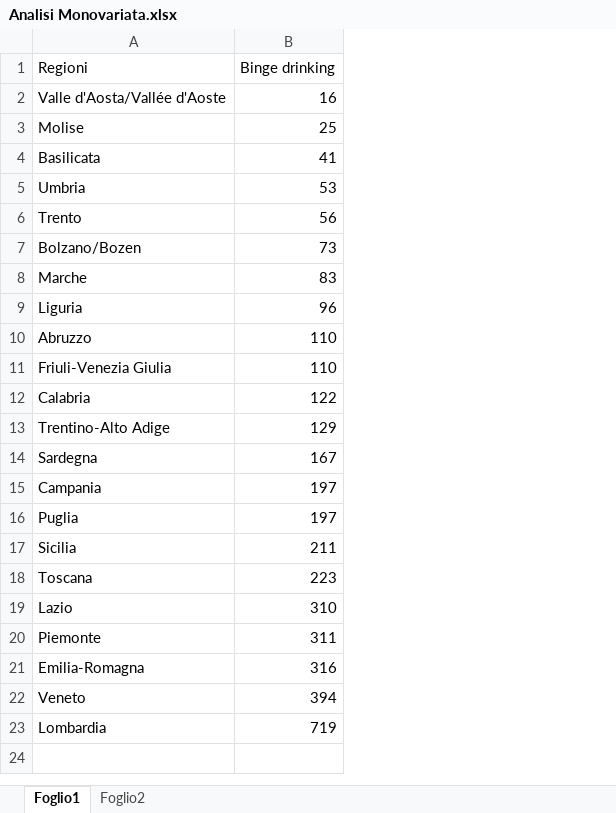
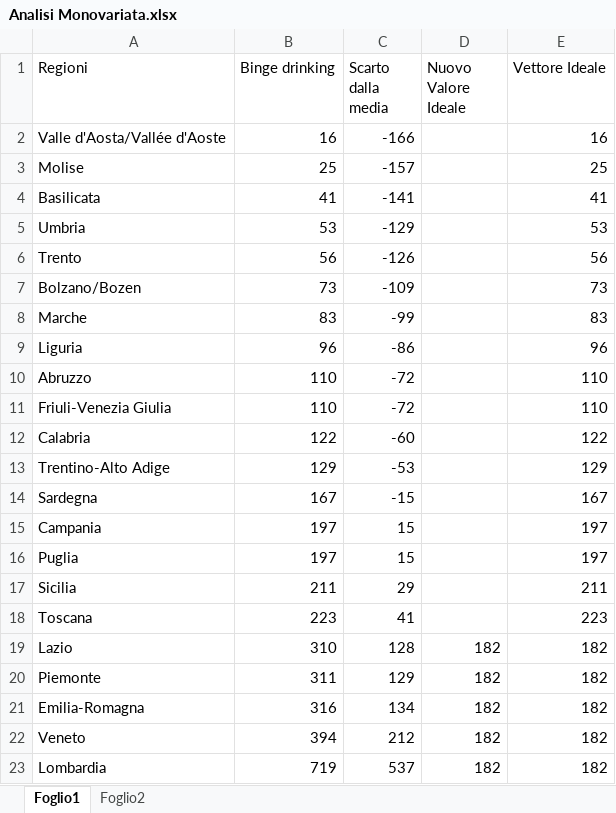
Before and after one commit to CFerrara98/SAD_Alcol_Consume_Italy_2019, an Excel workbook: Analisi Univariata/Analisi Monovariata.xlsx, sheet Foglio1, drawn as a sheet; values as stored, in another font and other column widths than the file's, no cell formats; the diff names each change by its address in the sheet, - before the commit and + after, or states it on an @@ line.

Commit message:
update - analisi di dispersione

```diff
--- a/Analisi Univariata/Analisi Monovariata.xlsx (sheet Foglio1)
+++ b/Analisi Univariata/Analisi Monovariata.xlsx (sheet Foglio1)
+column C (Scarto dalla media), rows 2-23: -166 | -157 | -141 | -129 | -126 | -109 | -99 | -86 | -72 | -72 | -60 | -53 | -15 | 15 | 15 | 29 | 41 | 128 | 129 | 134 | 212 | 537
+column D (Nuovo Valore Ideale), rows 19-23: all 182
+column E (Vettore Ideale), rows 2-23: 16 | 25 | 41 | 53 | 56 | 73 | 83 | 96 | 110 | 110 | 122 | 129 | 167 | 197 | 197 | 211 | 223 | 182 | 182 | 182 | 182 | 182
```
Also changed, not shown: cell formats, DataSetForR.xlsx, 4 other files.
